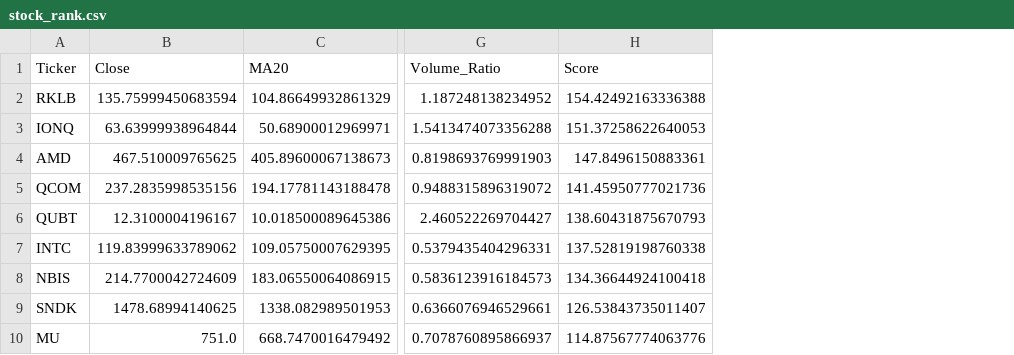
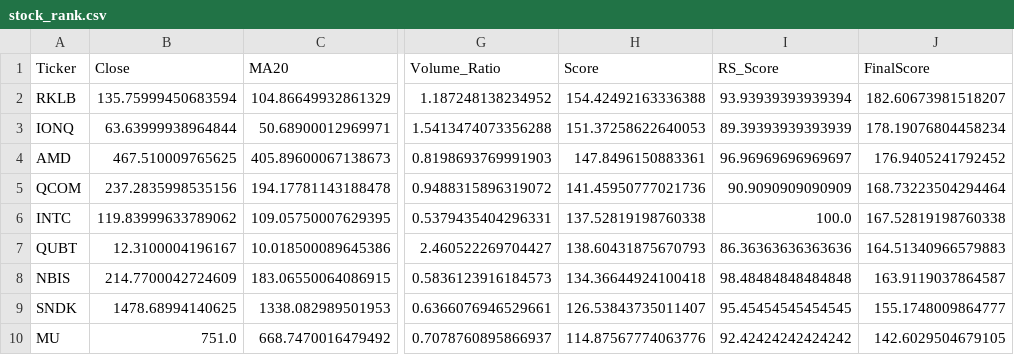
Before and after one commit to RobinFrank777/AI_investing, a CSV file: results/stock_rank.csv, drawn as a sheet; only a part is shown, gaps mark what is left out; addresses are those after the commit; the diff covers the shown part only; the diff names each change by its address in the sheet, - before the commit and + after, or states it on an @@ line.

Commit message:
Add RS score and professional breakout detection

```diff
--- a/results/stock_rank.csv
+++ b/results/stock_rank.csv
+column I (RS_Score), rows 2-5: 93.93939393939394 | 89.39393939393939 | 96.96969696969697 | 90.9090909090909; rows 7-10: 86.36363636363636 | 98.48484848484848 | 95.45454545454545 | 92.42424242424242
+column J (FinalScore), rows 2-5: 182.60673981518207 | 178.19076804458234 | 176.9405241792452 | 168.73223504294464; rows 7-10: 164.51340966579883 | 163.9119037864587 | 155.1748009864777 | 142.6029504679105
@@ row 7 moved to row 6: INTC @@
```
Also changed, not shown: 24 moved rows elsewhere in this file, results/top10.csv, 1 other file.
